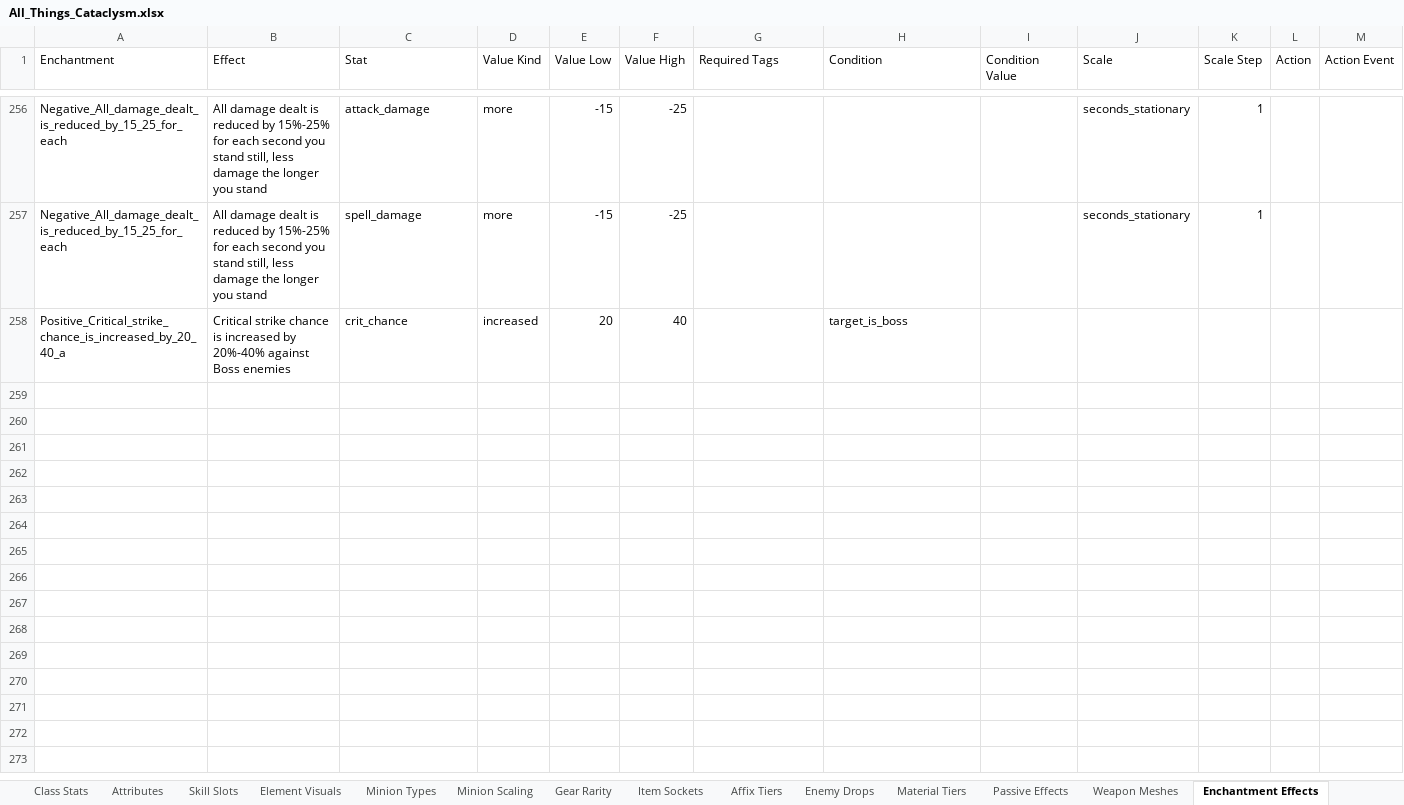
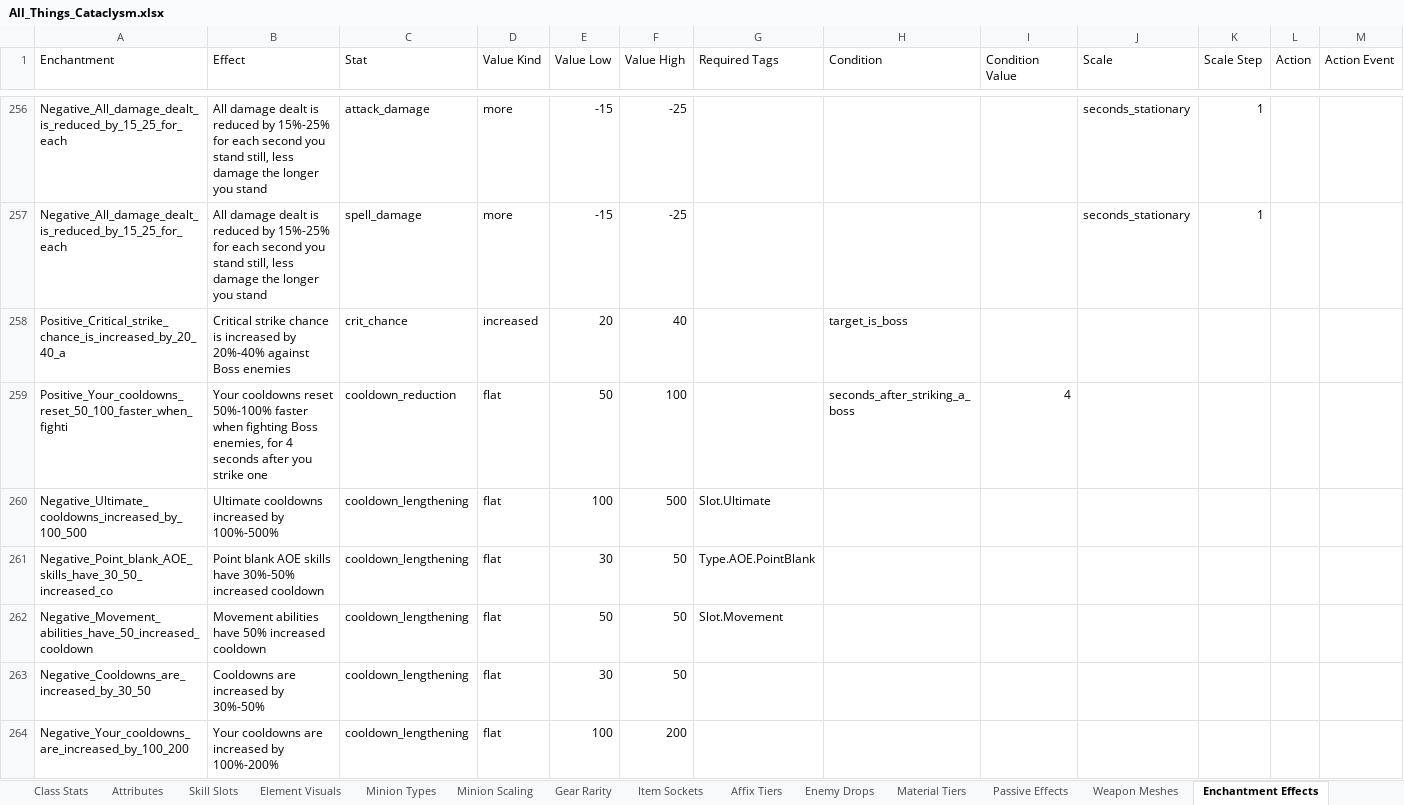
Before and after one commit to sdubois777/Cataclysm, an Excel workbook: docs/All_Things_Cataclysm.xlsx, sheet Enchantment Effects, drawn as a sheet; only a part is shown, gaps mark what is left out; values as stored, in another font and other column widths than the file's, no borders; rows hold the shown columns only; the diff names each change by its address in the sheet, - before the commit and + after, or states it on an @@ line.

```diff
--- a/docs/All_Things_Cataclysm.xlsx (sheet Enchantment Effects)
+++ b/docs/All_Things_Cataclysm.xlsx (sheet Enchantment Effects)
+row 259: Positive_Your_cooldowns_reset_50_100_faster_when_fighti | Your cooldowns reset 50%-100% faster when fighting Boss enemies, for 4 seconds after you strike one | cooldown_reduction | flat | 50 | 100 |  | seconds_after_striking_a_boss | 4
+row 260: Negative_Ultimate_cooldowns_increased_by_100_500 | Ultimate cooldowns increased by 100%-500% | cooldown_lengthening | flat | 100 | 500 | Slot.Ultimate
+row 261: Negative_Point_blank_AOE_skills_have_30_50_increased_co | Point blank AOE skills have 30%-50% increased cooldown | cooldown_lengthening | flat | 30 | 50 | Type.AOE.PointBlank
+row 262: Negative_Movement_abilities_have_50_increased_cooldown | Movement abilities have 50% increased cooldown | cooldown_lengthening | flat | 50 | 50 | Slot.Movement
+row 263: Negative_Cooldowns_are_increased_by_30_50 | Cooldowns are increased by 30%-50% | cooldown_lengthening | flat | 30 | 50
+row 264: Negative_Your_cooldowns_are_increased_by_100_200 | Your cooldowns are increased by 100%-200% | cooldown_lengthening | flat | 100 | 200
```
Also changed, not shown: sheet Enchantments, 7 other files.
